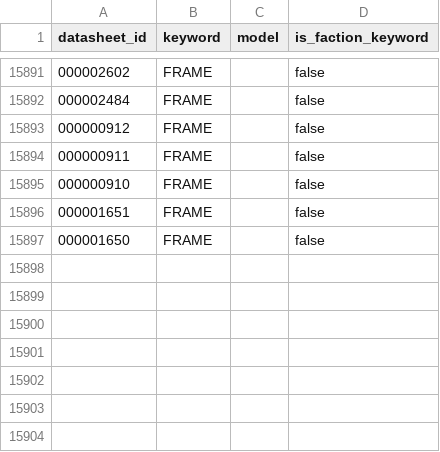
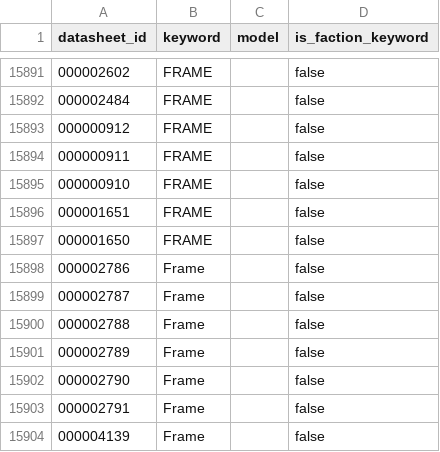
Before and after one commit to thegrimor/cogitador-consulta, a CSV file: public/data/Datasheets_keywords.csv, drawn as a sheet; only a part is shown, gaps mark what is left out; the diff names each change by its address in the sheet, - before the commit and + after, or states it on an @@ line.

```diff
--- a/public/data/Datasheets_keywords.csv
+++ b/public/data/Datasheets_keywords.csv
+row 15898: 000002786 | Frame |  | false
+row 15899: 000002787 | Frame |  | false
+row 15900: 000002788 | Frame |  | false
+row 15901: 000002789 | Frame |  | false
+row 15902: 000002790 | Frame |  | false
+row 15903: 000002791 | Frame |  | false
+row 15904: 000004139 | Frame |  | false
```
Also changed, not shown: public/data/Abilities.csv, public/data/Datasheets_abilities.csv, 2 other files.
